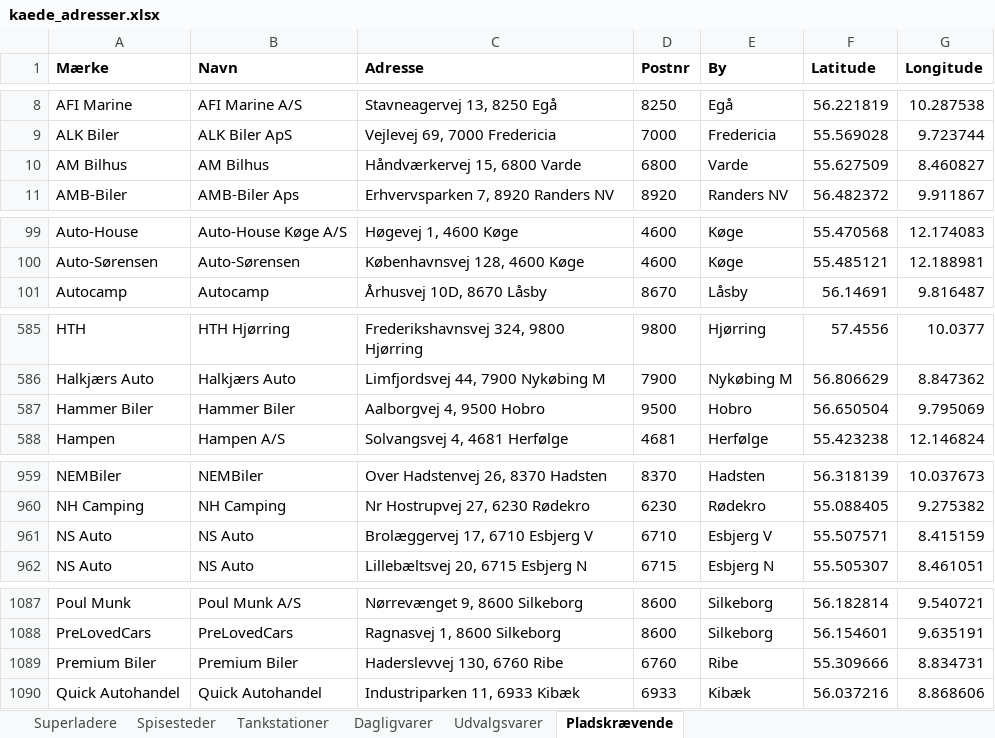
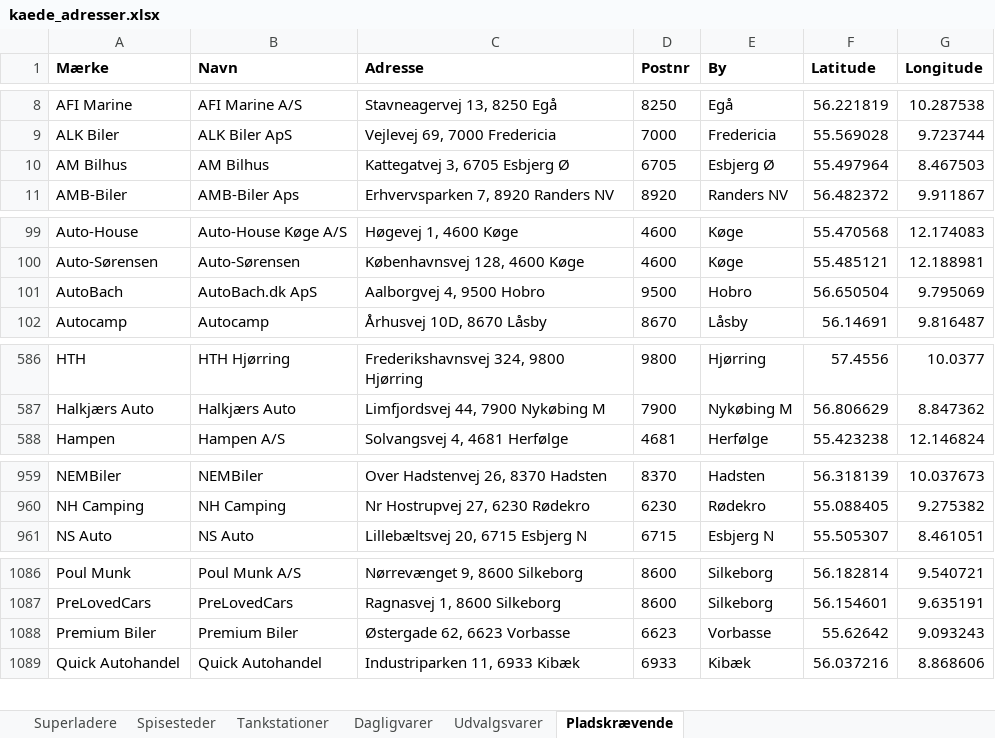
Before and after one commit to sfpkartago/retailkort, an Excel workbook: kaede_adresser.xlsx, sheet Pladskrævende, drawn as a sheet; only a part is shown, gaps mark what is left out; values as stored, in another font and other column widths than the file's, no borders; removed rows and columns are numbered as before the commit, all else as after; the diff covers the shown part only; the diff names each change by its address in the sheet, - before the commit and + after, or states it on an @@ line.

```diff
--- a/kaede_adresser.xlsx (sheet Pladskrævende)
+++ b/kaede_adresser.xlsx (sheet Pladskrævende)
-row 10: AM Bilhus | AM Bilhus | Håndværkervej 15, 6800 Varde | 6800 | Varde | 55.627509 | 8.460827
+row 10: AM Bilhus | AM Bilhus | Kattegatvej 3, 6705 Esbjerg Ø | 6705 | Esbjerg Ø | 55.497964 | 8.467503
+row 101: AutoBach | AutoBach.dk ApS | Aalborgvej 4, 9500 Hobro | 9500 | Hobro | 56.650504 | 9.795069
-row 587: Hammer Biler | Hammer Biler | Aalborgvej 4, 9500 Hobro | 9500 | Hobro | 56.650504 | 9.795069
-row 961: NS Auto | NS Auto | Brolæggervej 17, 6710 Esbjerg V | 6710 | Esbjerg V | 55.507571 | 8.415159
-row 1089: Premium Biler | Premium Biler | Haderslevvej 130, 6760 Ribe | 6760 | Ribe | 55.309666 | 8.834731
+row 1088: Premium Biler | Premium Biler | Østergade 62, 6623 Vorbasse | 6623 | Vorbasse | 55.62642 | 9.093243
```
Also changed, not shown: 1 removed row and 9 edited cells elsewhere in this sheet, 8 other files.
